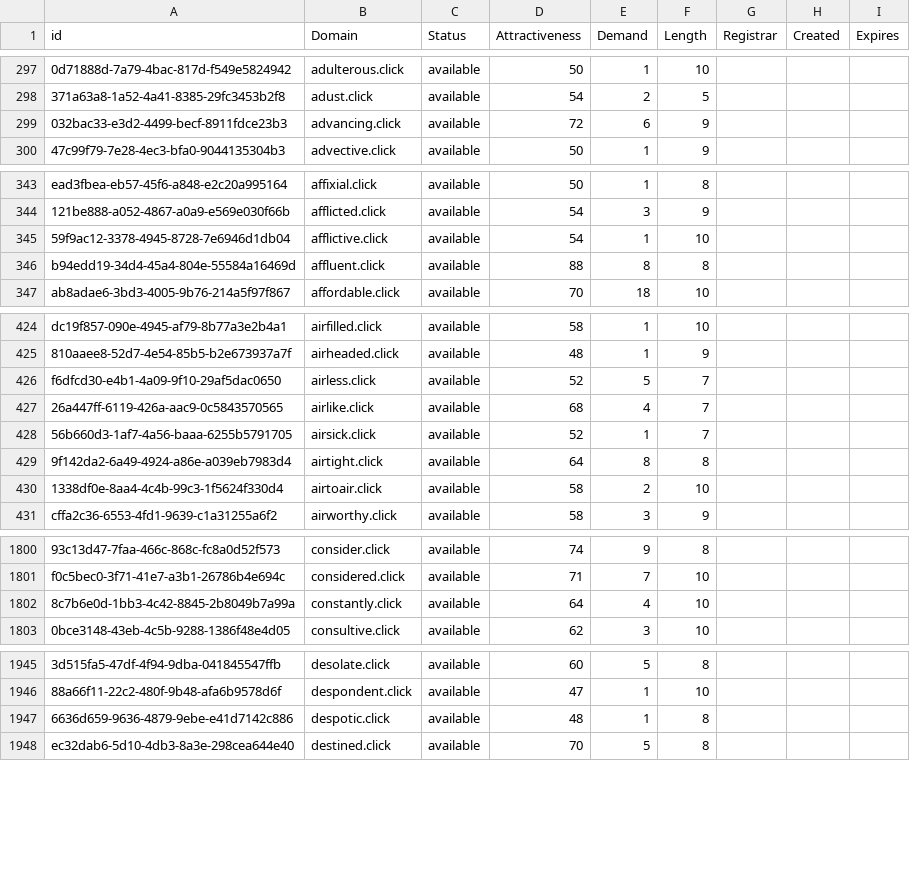
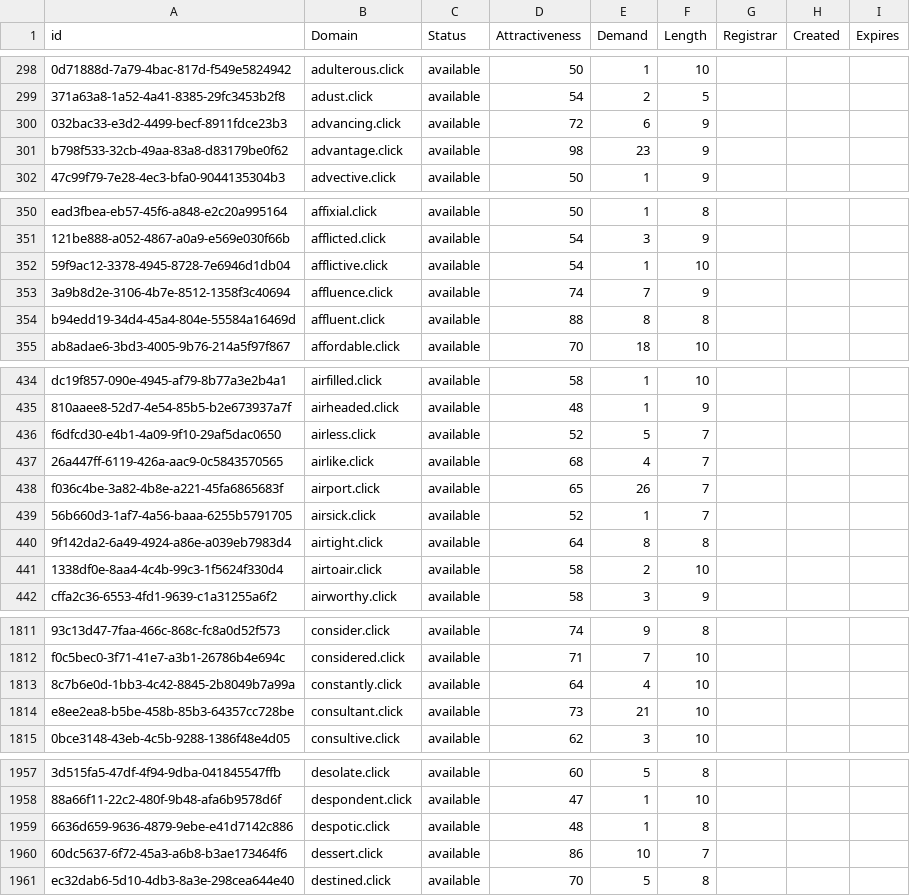
Before and after one commit to UniqueDomains/click-oneword-domains, a CSV file: click.csv, drawn as a sheet; only a part is shown, gaps mark what is left out; the diff covers the shown part only; the diff names each change by its address in the sheet, - before the commit and + after, or states it on an @@ line.

```diff
--- a/click.csv
+++ b/click.csv
+row 301: b798f533-32cb-49aa-83a8-d83179be0f62 | advantage.click | available | 98 | 23 | 9
+row 353: 3a9b8d2e-3106-4b7e-8512-1358f3c40694 | affluence.click | available | 74 | 7 | 9
+row 438: f036c4be-3a82-4b8e-a221-45fa6865683f | airport.click | available | 65 | 26 | 7
+row 1814: e8ee2ea8-b5be-458b-85b3-64357cc728be | consultant.click | available | 73 | 21 | 10
+row 1960: 60dc5637-6f72-45a3-a6b8-b3ae173464f6 | dessert.click | available | 86 | 10 | 7
```
Also changed, not shown: 22 added rows and 2 edited cells elsewhere in this file, 2 other files.
